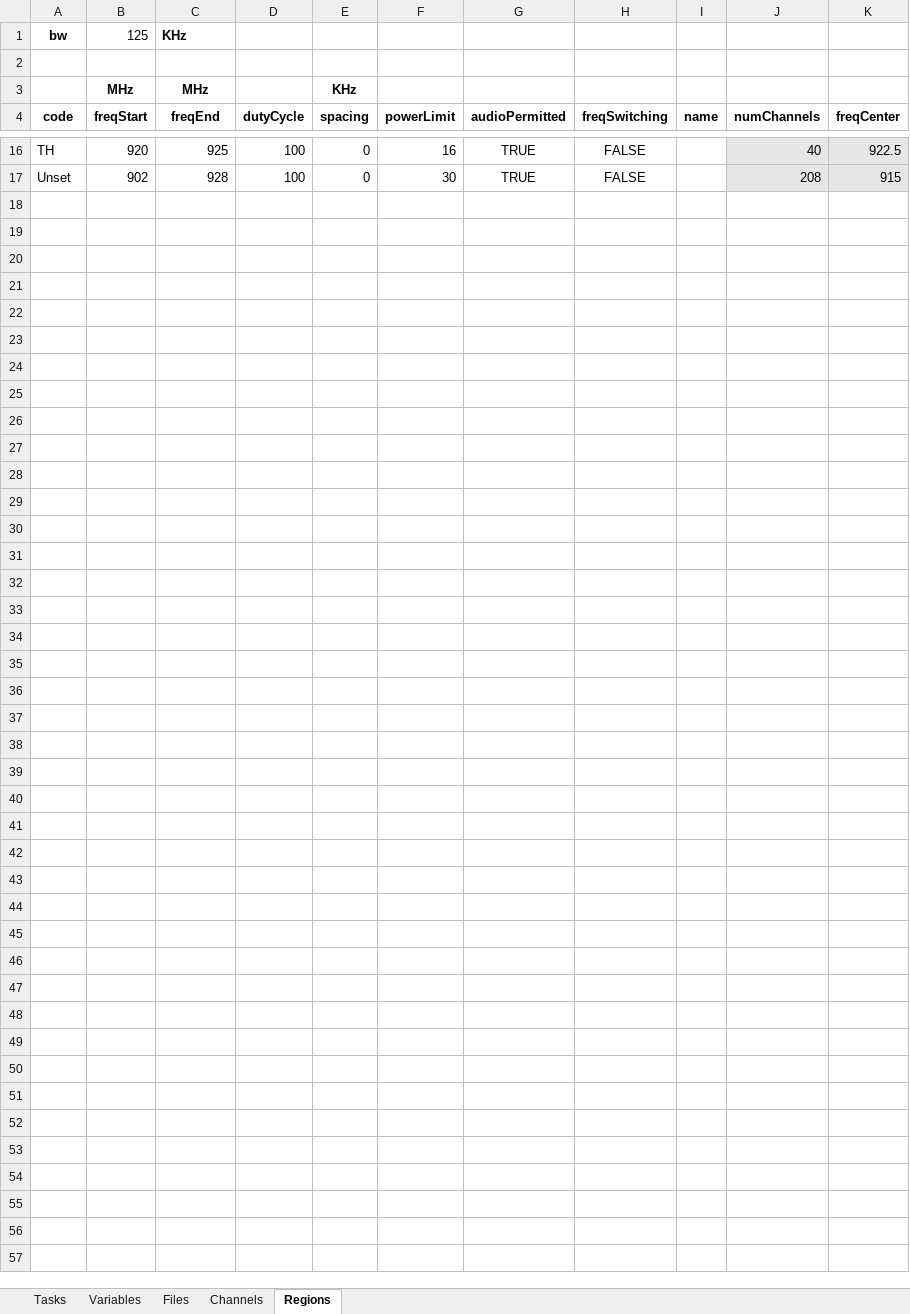
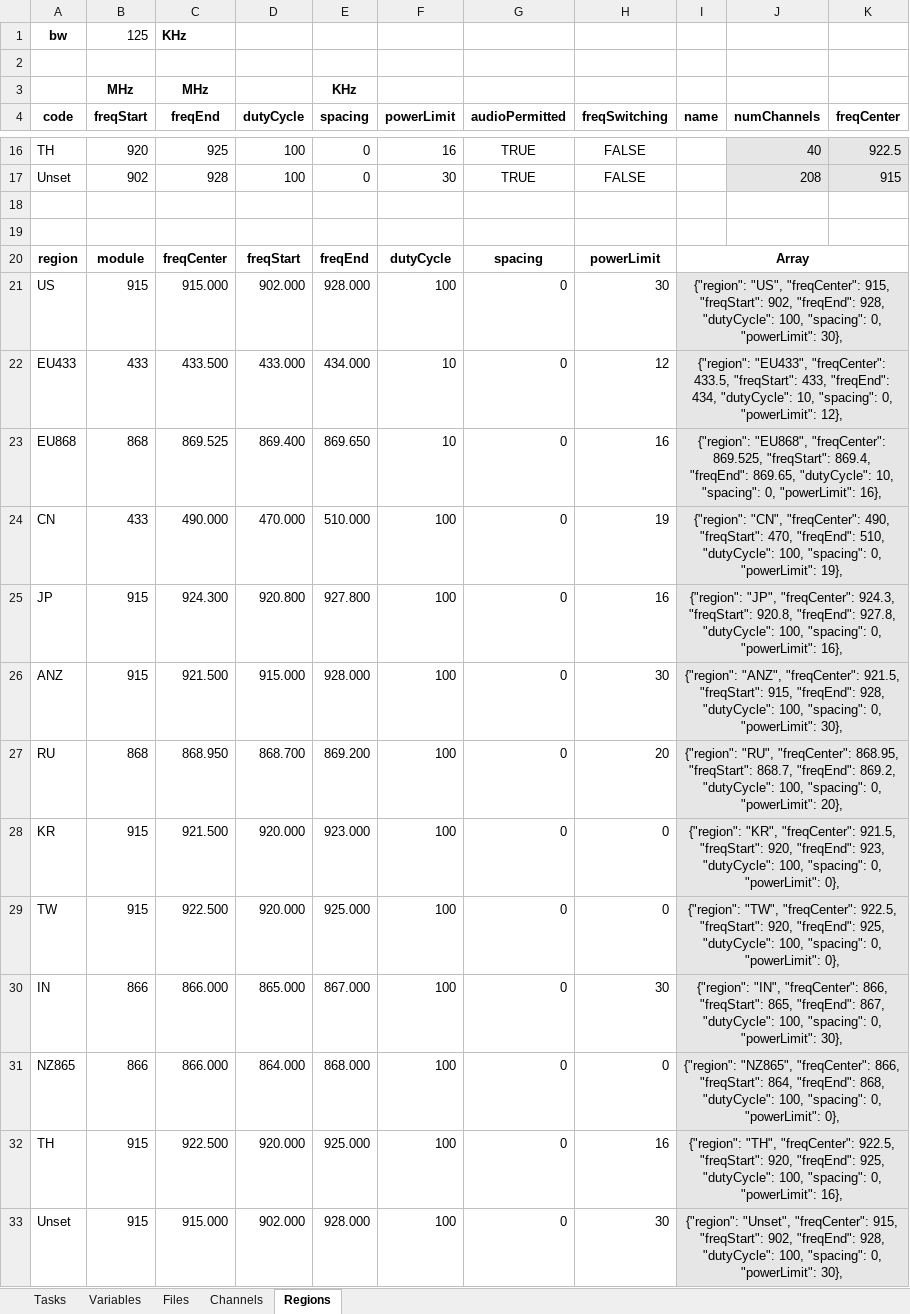
Before and after one commit to richteel/Armachat-circuitpython, an Excel workbook: Documentation/Tasks.xlsx, sheet Regions, drawn as a sheet; only a part is shown, gaps mark what is left out; values as stored, in another font and other column widths than the file's, no borders; the diff names each change by its address in the sheet, - before the commit and + after, or states it on an @@ line.

Commit message:
- Filesystem is set to Read Write if not connected to USB - Fixed bug when no config.txt file exists and attempting to write to config.txt - Added regions to set limits on frequency, power, and check for invalid profiles - Updated screens.html to reflect UI changes - Fixed bug with volume and brightness changes not saving to config.txt

```diff
--- a/Documentation/Tasks.xlsx (sheet Regions)
+++ b/Documentation/Tasks.xlsx (sheet Regions)
+row 18: (empty)
+row 19: (empty)
+row 20: region | module | freqCenter | freqStart | freqEnd | dutyCycle | spacing | powerLimit | Array
+row 21: US | 915 | 915.000 | 902.000 | 928.000 | 100 | 0 | 30 | {"region": "US", "freqCenter": 915, "freqStart": 902, "freqEnd": 928, "dutyCycle": 100, "spacing": 0, "powerLimit": 30},
+row 22: EU433 | 433 | 433.500 | 433.000 | 434.000 | 10 | 0 | 12 | {"region": "EU433", "freqCenter": 433.5, "freqStart": 433, "freqEnd": 434, "dutyCycle": 10, "spacing": 0, "powerLimit": 12},
+row 23: EU868 | 868 | 869.525 | 869.400 | 869.650 | 10 | 0 | 16 | {"region": "EU868", "freqCenter": 869.525, "freqStart": 869.4, "freqEnd": 869.65, "dutyCycle": 10, "spacing": 0, "powerLimit": 16},
+row 24: CN | 433 | 490.000 | 470.000 | 510.000 | 100 | 0 | 19 | {"region": "CN", "freqCenter": 490, "freqStart": 470, "freqEnd": 510, "dutyCycle": 100, "spacing": 0, "powerLimit": 19},
+row 25: JP | 915 | 924.300 | 920.800 | 927.800 | 100 | 0 | 16 | {"region": "JP", "freqCenter": 924.3, "freqStart": 920.8, "freqEnd": 927.8, "dutyCycle": 100, "spacing": 0, "powerLimit": 16},
+row 26: ANZ | 915 | 921.500 | 915.000 | 928.000 | 100 | 0 | 30 | {"region": "ANZ", "freqCenter": 921.5, "freqStart": 915, "freqEnd": 928, "dutyCycle": 100, "spacing": 0, "powerLimit": 30},
+row 27: RU | 868 | 868.950 | 868.700 | 869.200 | 100 | 0 | 20 | {"region": "RU", "freqCenter": 868.95, "freqStart": 868.7, "freqEnd": 869.2, "dutyCycle": 100, "spacing": 0, "powerLimit": 20},
+row 28: KR | 915 | 921.500 | 920.000 | 923.000 | 100 | 0 | 0 | {"region": "KR", "freqCenter": 921.5, "freqStart": 920, "freqEnd": 923, "dutyCycle": 100, "spacing": 0, "powerLimit": 0},
+row 29: TW | 915 | 922.500 | 920.000 | 925.000 | 100 | 0 | 0 | {"region": "TW", "freqCenter": 922.5, "freqStart": 920, "freqEnd": 925, "dutyCycle": 100, "spacing": 0, "powerLimit": 0},
+row 30: IN | 866 | 866.000 | 865.000 | 867.000 | 100 | 0 | 30 | {"region": "IN", "freqCenter": 866, "freqStart": 865, "freqEnd": 867, "dutyCycle": 100, "spacing": 0, "powerLimit": 30},
+row 31: NZ865 | 866 | 866.000 | 864.000 | 868.000 | 100 | 0 | 0 | {"region": "NZ865", "freqCenter": 866, "freqStart": 864, "freqEnd": 868, "dutyCycle": 100, "spacing": 0, "powerLimit": 0},
+row 32: TH | 915 | 922.500 | 920.000 | 925.000 | 100 | 0 | 16 | {"region": "TH", "freqCenter": 922.5, "freqStart": 920, "freqEnd": 925, "dutyCycle": 100, "spacing": 0, "powerLimit": 16},
+row 33: Unset | 915 | 915.000 | 902.000 | 928.000 | 100 | 0 | 30 | {"region": "Unset", "freqCenter": 915, "freqStart": 902, "freqEnd": 928, "dutyCycle": 100, "spacing": 0, "powerLimit": 30},
```
Also changed, not shown: 8 other files.
